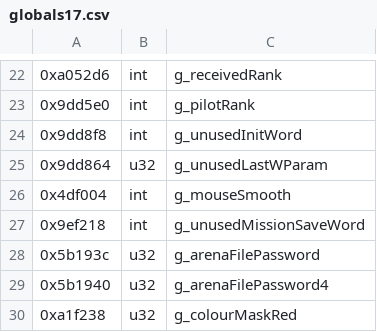
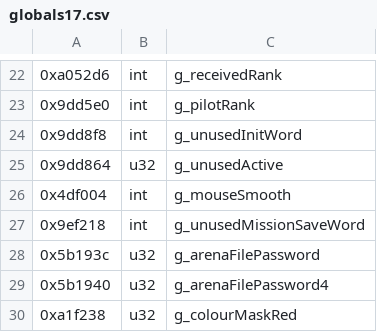
Before and after one commit to sekuza009/axis-recomp, a CSV file: tools/names/globals17.csv, drawn as a sheet; only a part is shown, gaps mark what is left out.

```diff
--- a/tools/names/globals17.csv
+++ b/tools/names/globals17.csv
@@ -24,3 +24,3 @@
 0x9dd8f8,int,g_unusedInitWord
-0x9dd864,u32,g_unusedLastWParam
+0x9dd864,u32,g_unusedActive
 0x4df004,int,g_mouseSmooth
```
Also changed, not shown: tools/names/globals2.csv, tools/names/globals20.csv, 15 other files.
